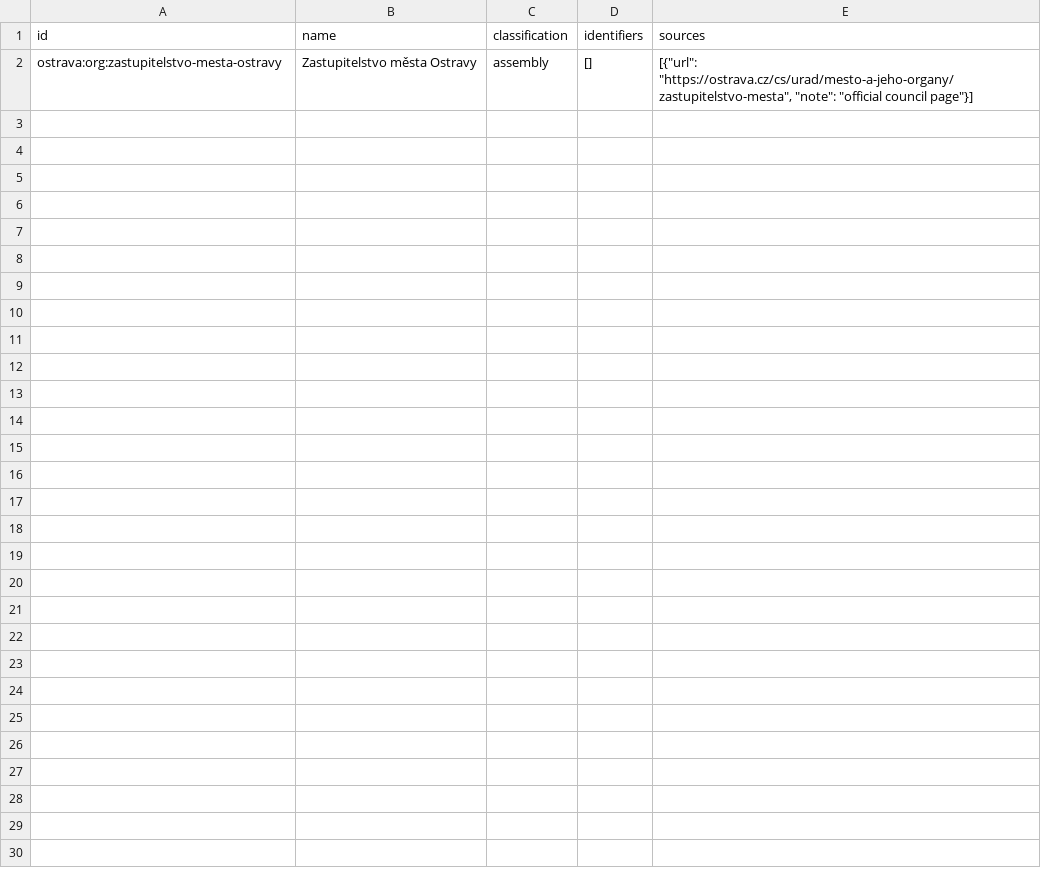
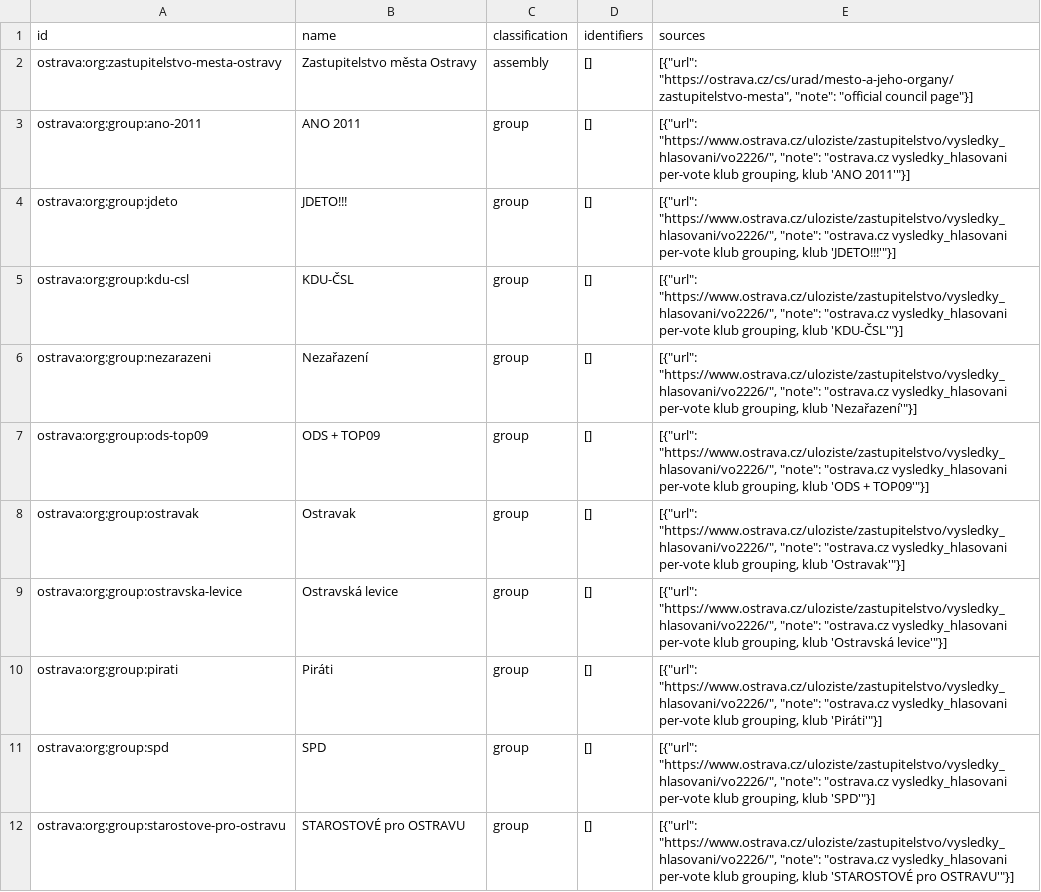
Before and after one commit to michalskop/cz-municipalities-votes-2022-2026, a CSV file: ostrava/data/organizations.csv, drawn as a sheet; the diff names each change by its address in the sheet, - before the commit and + after, or states it on an @@ line.

```diff
--- a/ostrava/data/organizations.csv
+++ b/ostrava/data/organizations.csv
+row 3: ostrava:org:group:ano-2011 | ANO 2011 | group | [] | [{"url": "https://www.ostrava.cz/uloziste/zastupitelstvo/vysledky_hlasovani/vo2226/", "note": "ostrava.cz vysledky_hlasovani per-vote klub grouping, klub 'ANO 2011'"}]
+row 4: ostrava:org:group:jdeto | JDETO!!! | group | [] | [{"url": "https://www.ostrava.cz/uloziste/zastupitelstvo/vysledky_hlasovani/vo2226/", "note": "ostrava.cz vysledky_hlasovani per-vote klub grouping, klub 'JDETO!!!'"}]
+row 5: ostrava:org:group:kdu-csl | KDU-ČSL | group | [] | [{"url": "https://www.ostrava.cz/uloziste/zastupitelstvo/vysledky_hlasovani/vo2226/", "note": "ostrava.cz vysledky_hlasovani per-vote klub grouping, klub 'KDU-ČSL'"}]
+row 6: ostrava:org:group:nezarazeni | Nezařazení | group | [] | [{"url": "https://www.ostrava.cz/uloziste/zastupitelstvo/vysledky_hlasovani/vo2226/", "note": "ostrava.cz vysledky_hlasovani per-vote klub grouping, klub 'Nezařazení'"}]
+row 7: ostrava:org:group:ods-top09 | ODS + TOP09 | group | [] | [{"url": "https://www.ostrava.cz/uloziste/zastupitelstvo/vysledky_hlasovani/vo2226/", "note": "ostrava.cz vysledky_hlasovani per-vote klub grouping, klub 'ODS + TOP09'"}]
+row 8: ostrava:org:group:ostravak | Ostravak | group | [] | [{"url": "https://www.ostrava.cz/uloziste/zastupitelstvo/vysledky_hlasovani/vo2226/", "note": "ostrava.cz vysledky_hlasovani per-vote klub grouping, klub 'Ostravak'"}]
+row 9: ostrava:org:group:ostravska-levice | Ostravská levice | group | [] | [{"url": "https://www.ostrava.cz/uloziste/zastupitelstvo/vysledky_hlasovani/vo2226/", "note": "ostrava.cz vysledky_hlasovani per-vote klub grouping, klub 'Ostravská levice'"}]
+row 10: ostrava:org:group:pirati | Piráti | group | [] | [{"url": "https://www.ostrava.cz/uloziste/zastupitelstvo/vysledky_hlasovani/vo2226/", "note": "ostrava.cz vysledky_hlasovani per-vote klub grouping, klub 'Piráti'"}]
+row 11: ostrava:org:group:spd | SPD | group | [] | [{"url": "https://www.ostrava.cz/uloziste/zastupitelstvo/vysledky_hlasovani/vo2226/", "note": "ostrava.cz vysledky_hlasovani per-vote klub grouping, klub 'SPD'"}]
+row 12: ostrava:org:group:starostove-pro-ostravu | STAROSTOVÉ pro OSTRAVU | group | [] | [{"url": "https://www.ostrava.cz/uloziste/zastupitelstvo/vysledky_hlasovani/vo2226/", "note": "ostrava.cz vysledky_hlasovani per-vote klub grouping, klub 'STAROSTOVÉ pro OSTRAVU'"}]
```
Also changed, not shown: 23 other files.
